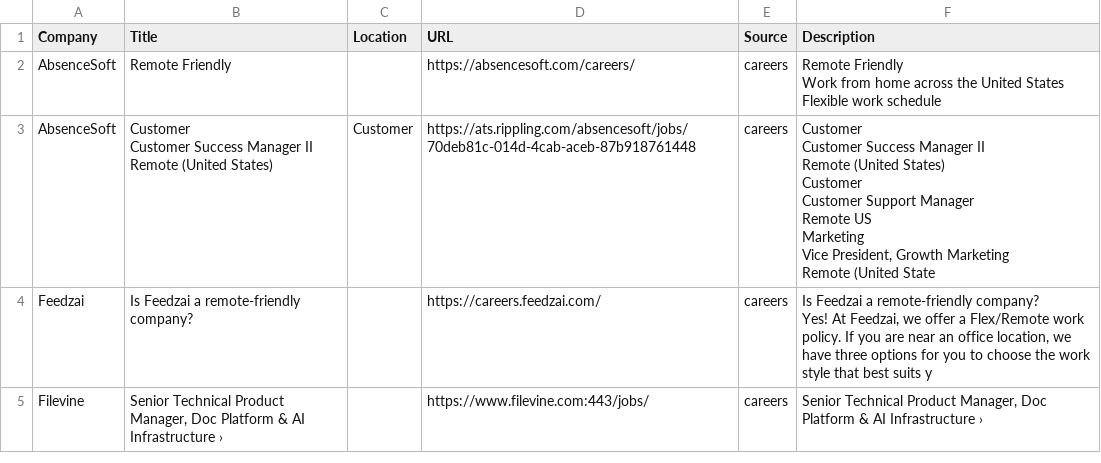
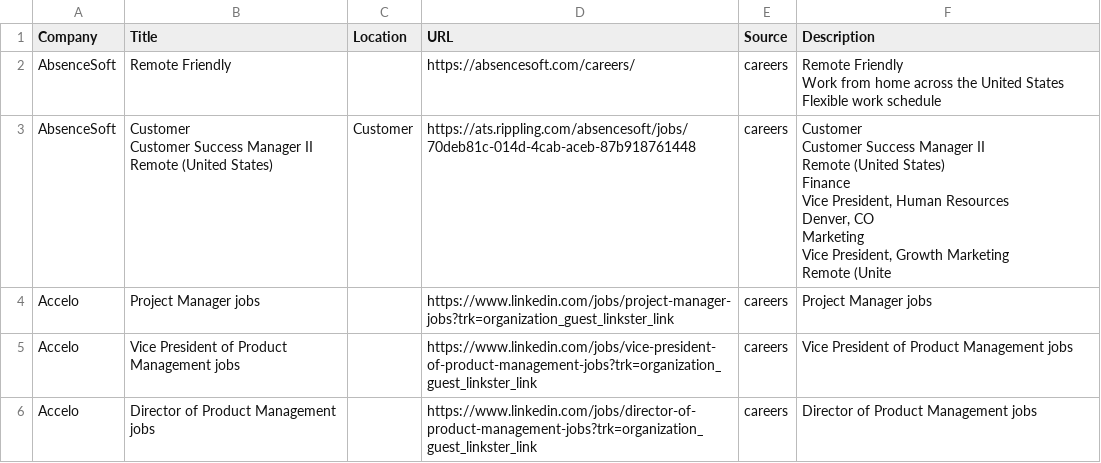
Before and after one commit to starstead/job-scraper, a CSV file: results/target_jobs.csv, drawn as a sheet; only a part is shown; the shorter side is filled out with more unchanged rows; the diff covers the shown part only.

```diff
--- a/results/target_jobs.csv
+++ b/results/target_jobs.csv
@@ -5,48 +5,49 @@ Work from home across the United States
 Flexible work schedule"
-AbsenceSoft,"Customer
-Customer Success Manager II
-
-
-
-Remote (United States)",Customer,https://ats.rippling.com/absencesoft/jobs/70deb81c-014d-4cab-aceb-87b918761448,careers,"Customer
-Customer Success Manager II
-
-
-
-Remote (United States)
-
-
-
-
-
-
-
-
-
-
-
-Customer
-Customer Support Manager
-
-
-
-Remote US
-
-
-
-
-
-
-
-
-
-
-
-Marketing
-Vice President, Growth Marketing
-
-
-
-Remote (United State"
-Feedzai,Is Feedzai a remote-friendly company?,,https://careers.feedzai.com/,careers,"Is Feedzai a remote-friendly company?
-Yes!  At Feedzai, we offer a Flex/Remote work policy. If you are near an office location, we have three options for you to choose the work style that best suits y"
+AbsenceSoft,"Customer
+Customer Success Manager II
+
+
+
+Remote (United States)",Customer,https://ats.rippling.com/absencesoft/jobs/70deb81c-014d-4cab-aceb-87b918761448,careers,"Customer
+Customer Success Manager II
+
+
+
+Remote (United States)
+
+
+
+
+
+
+
+
+
+
+
+Finance
+Vice President, Human Resources
+
+
+
+Denver, CO
+
+
+
+
+
+
+
+
+
+
+
+Marketing
+Vice President, Growth Marketing
+
+
+
+Remote (Unite"
+Accelo,Project Manager jobs,,https://www.linkedin.com/jobs/project-manager-jobs?trk=organization_guest_linkster_link,careers,Project Manager jobs
+Accelo,Vice President of Product Management jobs,,https://www.linkedin.com/jobs/vice-president-of-product-management-jobs?trk=organization_guest_linkster_link,careers,Vice President of Product Management jobs
+Accelo,Director of Product Management jobs,,https://www.linkedin.com/jobs/director-of-product-management-jobs?trk=organization_guest_linkster_link,careers,Director of Product Management jobs
```
Also changed, not shown: 7 added rows, 3 removed rows and 2 edited cells elsewhere in this file, 1 other file.
